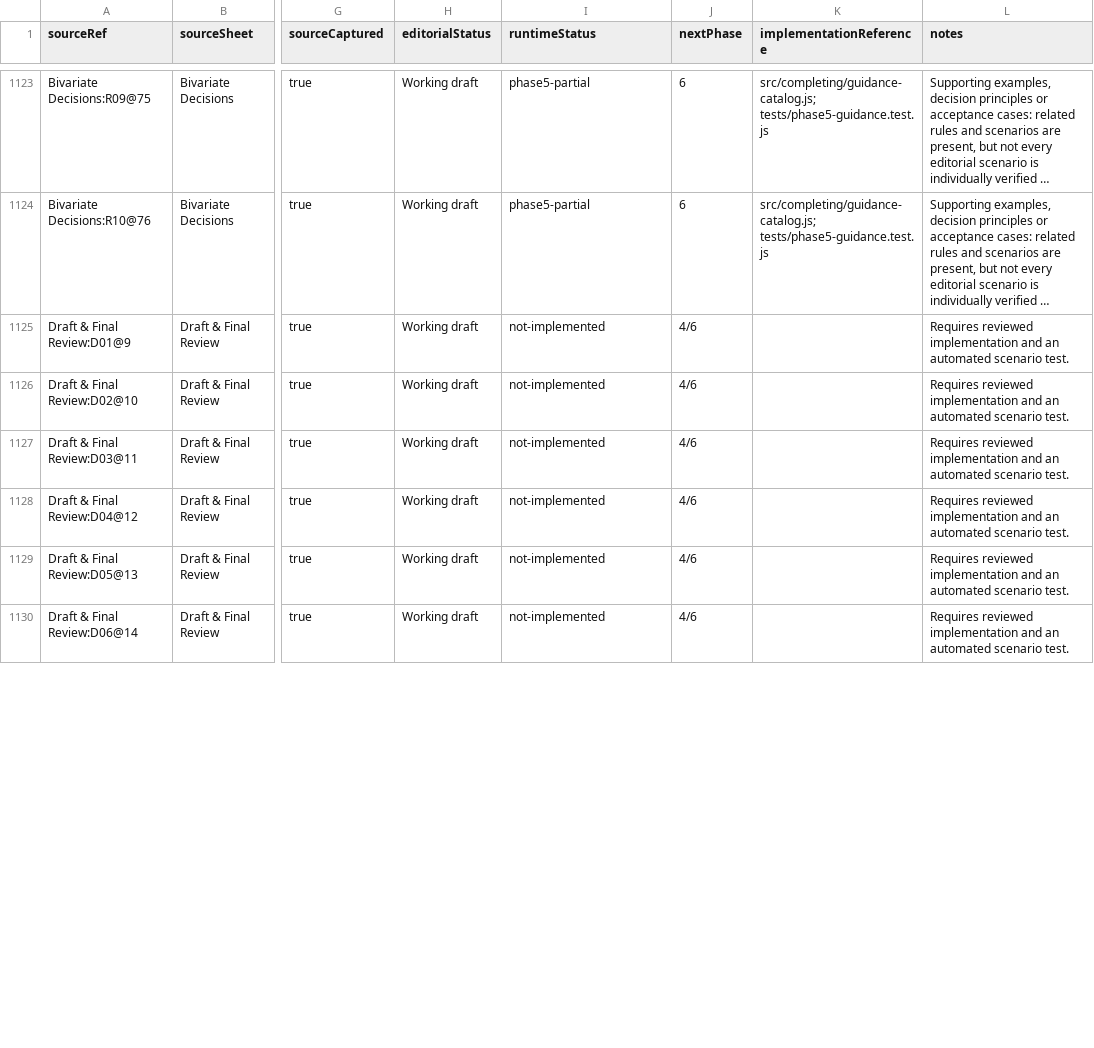
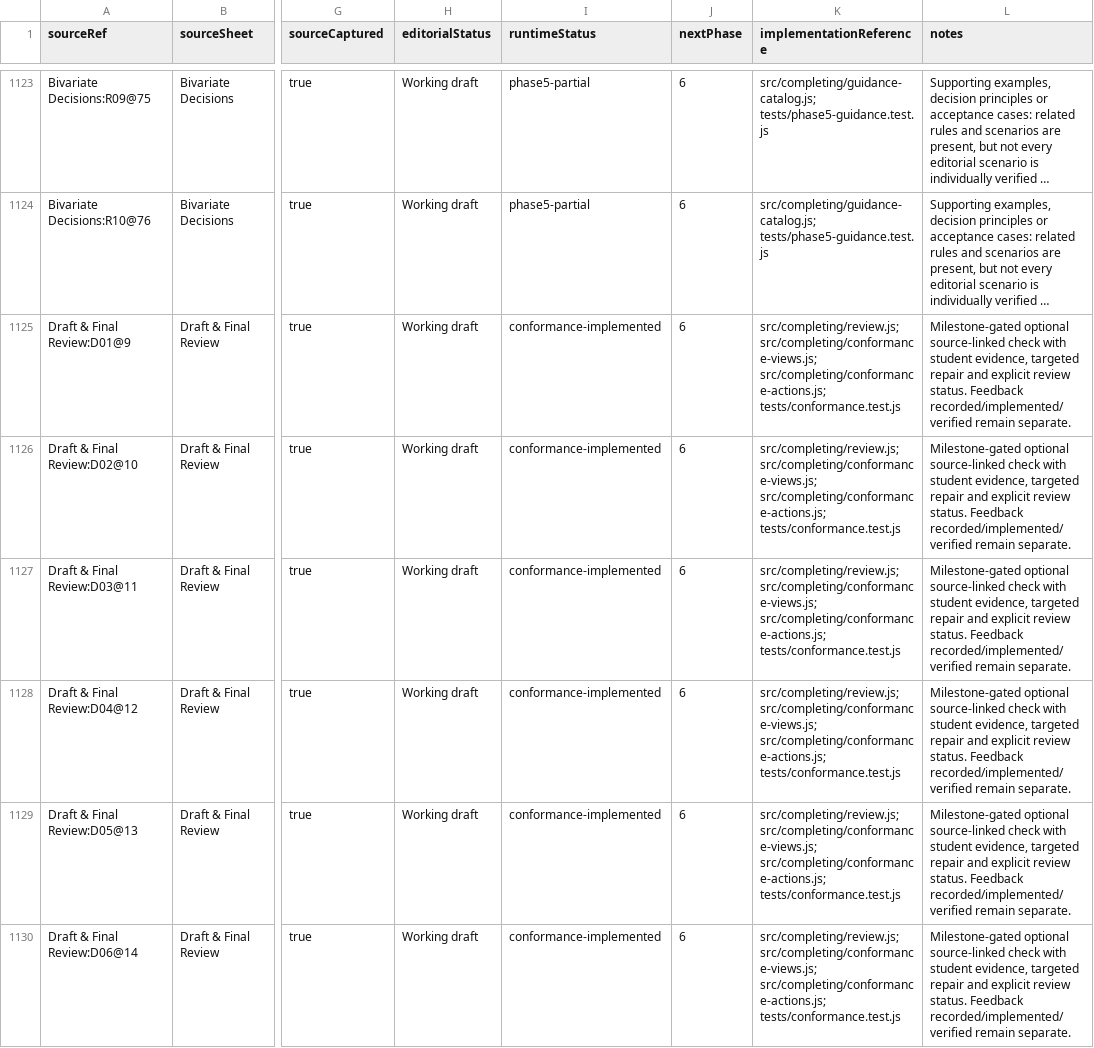
Before and after one commit to chriswalker-afk/IB-IA-Planning-and-Writing, a CSV file: docs/coverage.csv, drawn as a sheet; only a part is shown, gaps mark what is left out; long unchanged cells end in …; the diff covers the shown part only; the diff names each change by its address in the sheet, - before the commit and + after, or states it on an @@ line.

Commit message:
Complete IA Pathfinder conformance pass: contextual correctness, evidence links and guided final review
Address audit findings F01-F07 while preserving student work, original flow nodes/routes and design. Add 39 regressions and 10 reproducible browser acceptance journeys.

Verified: 163 tests, production build, desktop/phone browser acceptance and full JSON backup/restore. QA run 38667045053.

```diff
--- a/docs/coverage.csv
+++ b/docs/coverage.csv
-I1125:I1130 (runtimeStatus): not-implemented
+I1125:I1130 (runtimeStatus): conformance-implemented
-J1125:J1130 (nextPhase): 4/6
+J1125:J1130 (nextPhase): 6
-K1125:K1130 (implementationReference): (empty)
+K1125:K1130 (implementationReference): src/completing/review.js; src/completing/conformance-views.js; src/completing/conformance-actions.js; tests/conformance.test.js
-L1125:L1130 (notes): Requires reviewed implementation and an automated scenario test.
+L1125:L1130 (notes): Milestone-gated optional source-linked check with student evidence, targeted repair and explicit review status. Feedback recorded/implemented/verified remain separate.
```
Also changed, not shown: 60 edited cells elsewhere in this file, 28 other files.
